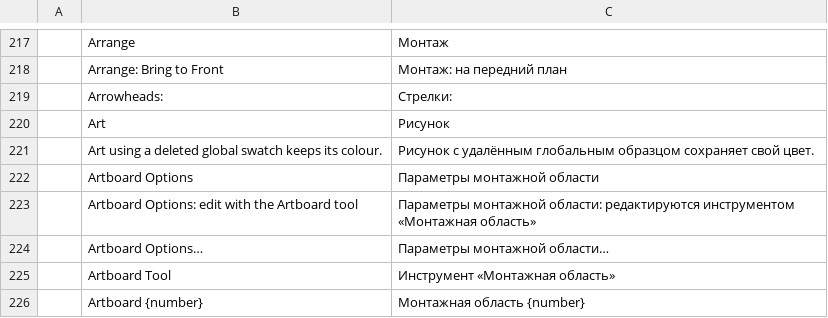
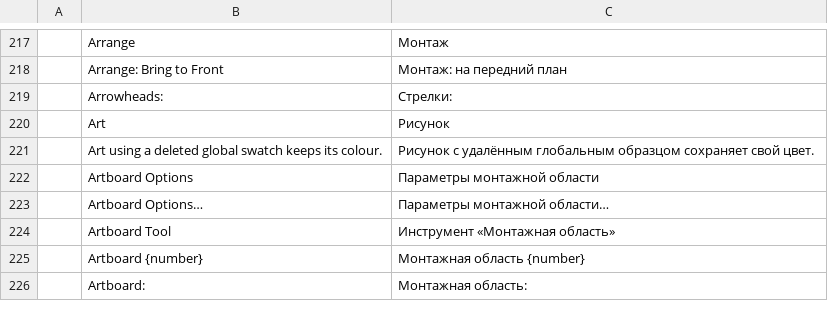
Before and after one commit to 00xJS/vectorcraft, a TSV file: crates/ui-egui/src/i18n/ru.tsv, drawn as a sheet; only a part is shown, gaps mark what is left out; the shorter side is filled out with more unchanged rows.

Commit message:
Artboards: the options icon and the panel menu open Artboard Options
In the Artboards panel, a click or a double-click on a row's options
icon (the page at the right end of the row) chose the Artboard tool on
that row's artboard and opened no dialog. The panel menu's Artboard
Options… also only chose the Artboard tool.

A click on the active artboard's icon, or a double-click on another
row's icon, now opens Artboard Options for that row's artboard. The
first click on another row's icon makes its artboard active, as a
click on the row does. The panel menu's Artboard Options… opens the
dialog for the active artboard. Both run tool.options with tool
"artboard", as a double-click on the Artboard tool's button does, and
they no longer choose the Artboard tool. The icon's tooltip is now
Artboard Options, and the old tooltip's row is removed from the 15
catalogs.

Opened with another tool, Artboard Options did not move the art with a
new X or Y. It now moves the art when the Artboard tool's Move Artwork
with Artboard option is on, as it does while that tool is in use.

Docs: docs/target-app-parity.md.

```diff
--- a/crates/ui-egui/src/i18n/ru.tsv
+++ b/crates/ui-egui/src/i18n/ru.tsv
@@ -222,3 +222,2 @@
 	Artboard Options	Параметры монтажной области
-	Artboard Options: edit with the Artboard tool	Параметры монтажной области: редактируются инструментом «Монтажная область»
 	Artboard Options…	Параметры монтажной области…
```
Also changed, not shown: crates/ui-egui/src/i18n/es.tsv, crates/ui-egui/src/i18n/fr.tsv, 16 other files.
